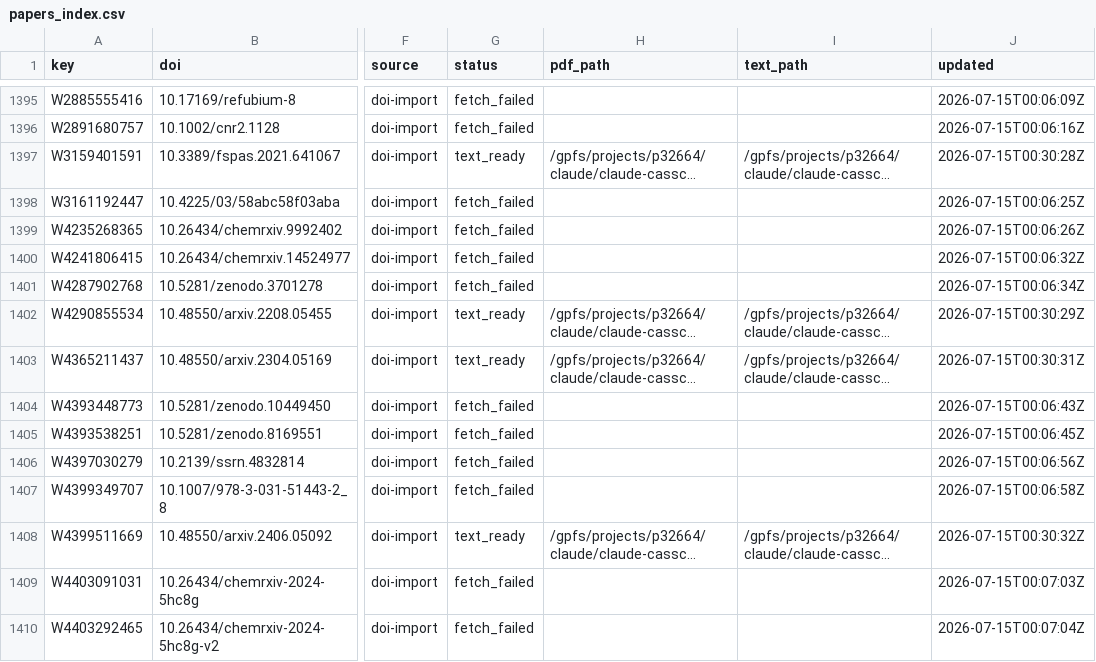
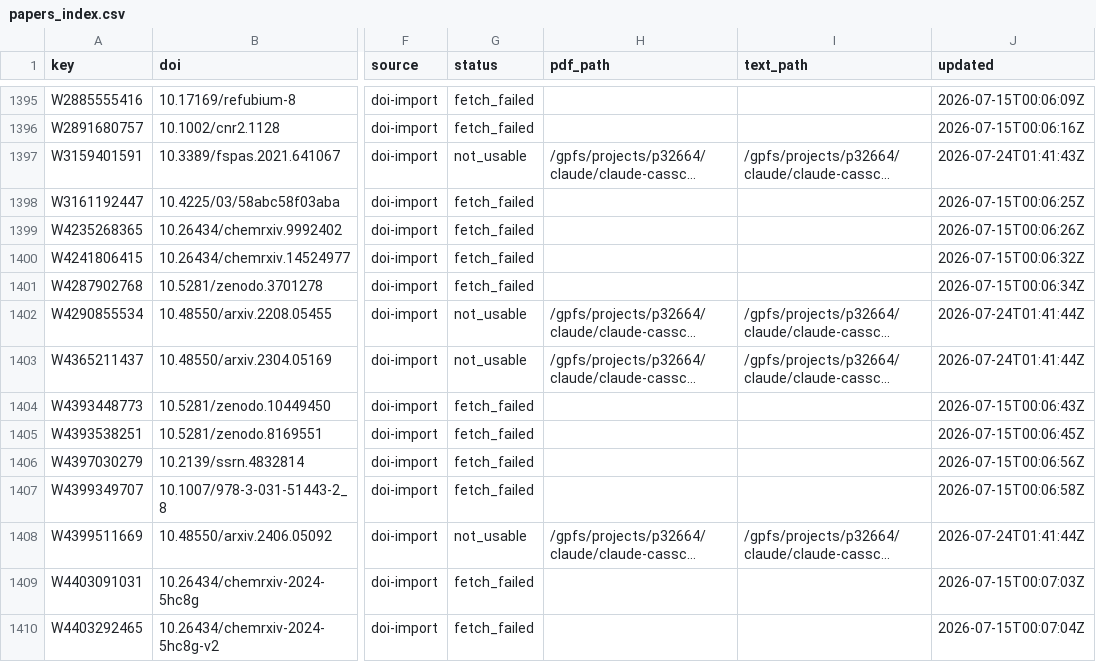
Before and after one commit to victorchanglee/aimdb, a CSV file: database/papers_index.csv, drawn as a sheet; only a part is shown, gaps mark what is left out; long unchanged cells end in …; the diff covers the shown part only; the diff names each change by its address in the sheet, - before the commit and + after, or states it on an @@ line.

```diff
--- a/database/papers_index.csv
+++ b/database/papers_index.csv
-G1397 (status): text_ready
+G1397 (status): not_usable
-J1397 (updated): 2026-07-15T00:30:28Z
+J1397 (updated): 2026-07-24T01:41:43Z
-G1402:G1403 (status): text_ready
+G1402:G1403 (status): not_usable
-J1402 (updated): 2026-07-15T00:30:29Z
+J1402 (updated): 2026-07-24T01:41:44Z
-J1403 (updated): 2026-07-15T00:30:31Z
+J1403 (updated): 2026-07-24T01:41:44Z
-G1408 (status): text_ready
+G1408 (status): not_usable
-J1408 (updated): 2026-07-15T00:30:32Z
+J1408 (updated): 2026-07-24T01:41:44Z
```
Also changed, not shown: 16 edited cells elsewhere in this file, 2 other files.
